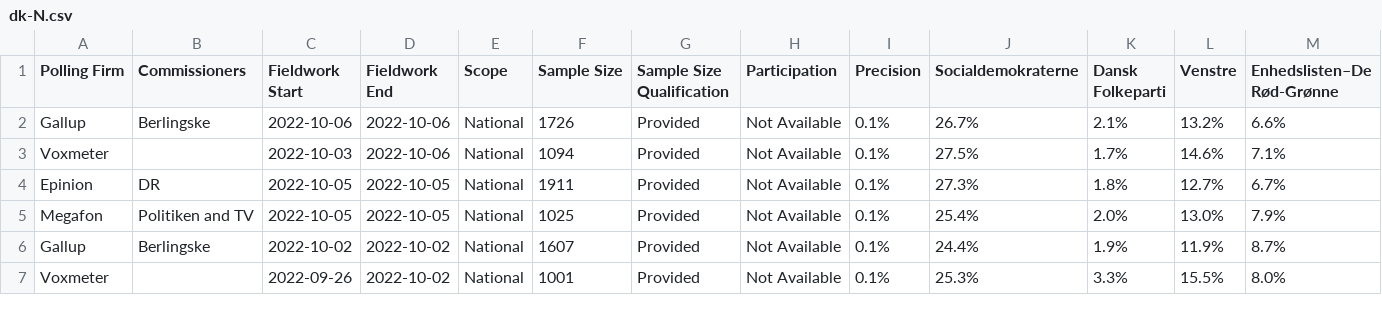
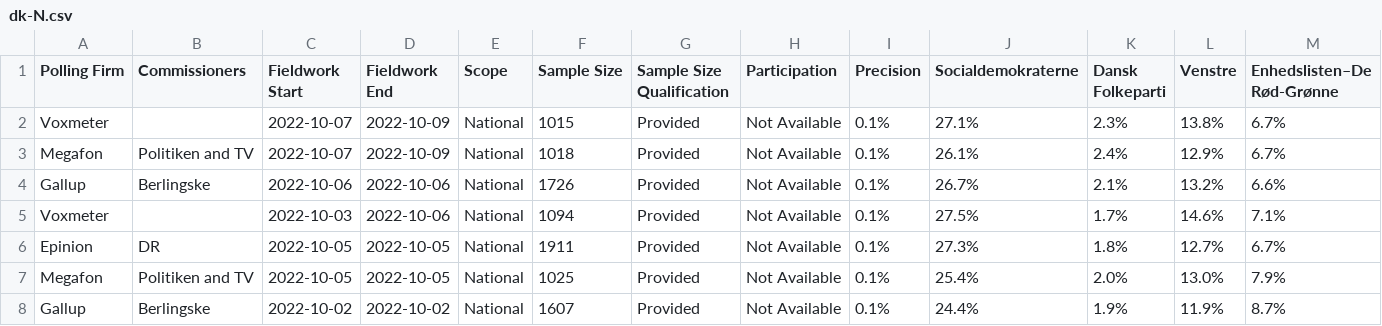
Before and after one commit to filipvanlaenen/eopaod, a CSV file: docs/dk-N.csv, drawn as a sheet; only a part is shown; the shorter side is filled out with more unchanged rows; rows hold the shown columns only; the diff names each change by its address in the sheet, - before the commit and + after, or states it on an @@ line.

```diff
--- a/docs/dk-N.csv
+++ b/docs/dk-N.csv
+row 2: Voxmeter |  | 2022-10-07 | 2022-10-09 | National | 1015 | Provided | Not Available | 0.1% | 27.1% | 2.3% | 13.8% | 6.7%
+row 3: Megafon | Politiken and TV | 2022-10-07 | 2022-10-09 | National | 1018 | Provided | Not Available | 0.1% | 26.1% | 2.4% | 12.9% | 6.7%
```
Also changed, not shown: docs/dk.csv.
